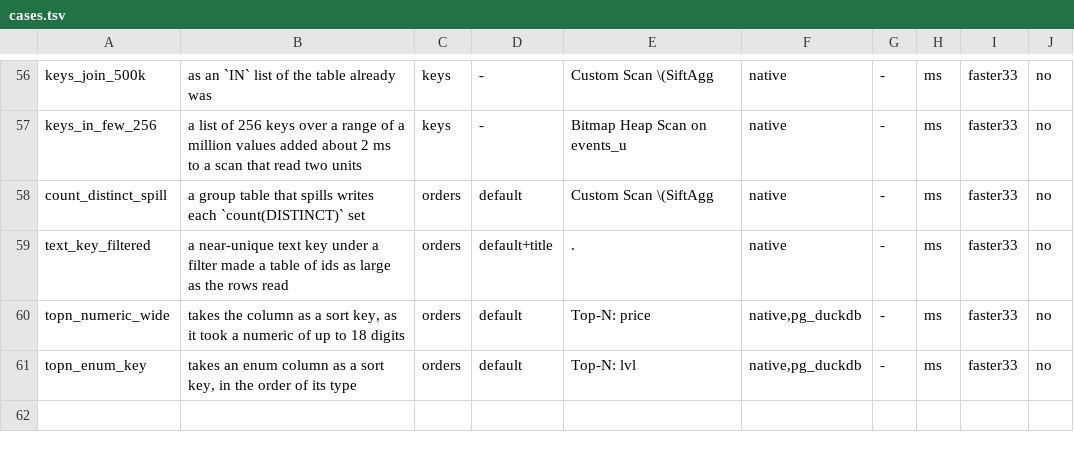
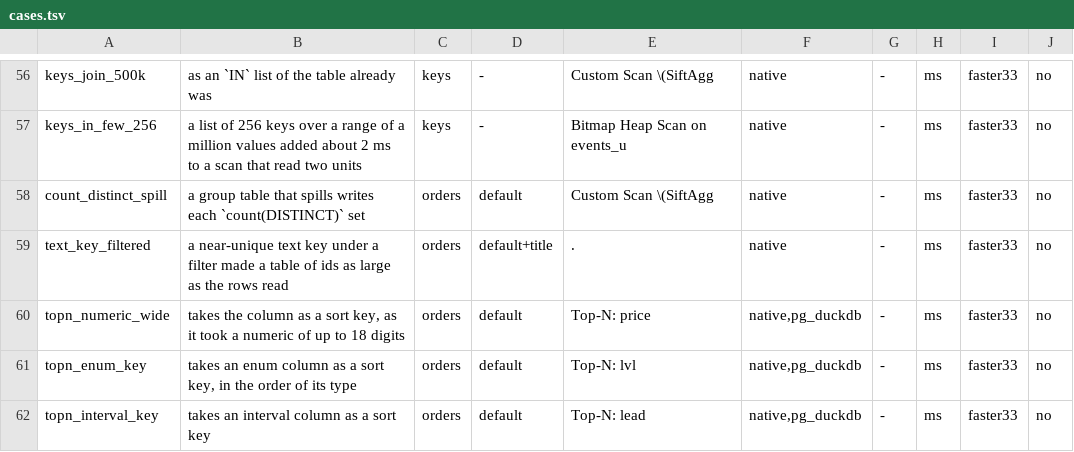
Before and after one commit to brauliobo/pg_sift, a TSV file: bench/cases.tsv, drawn as a sheet; only a part is shown, gaps mark what is left out.

```diff
--- a/bench/cases.tsv
+++ b/bench/cases.tsv
@@ -61 +61,2 @@ topn_numeric_wide	takes the column as a sort key, as it took a numeric of up to
 topn_enum_key	takes an enum column as a sort key, in the order of its type	orders	default	Top-N: lvl	native,pg_duckdb	-	ms	faster33	no
+topn_interval_key	takes an interval column as a sort key	orders	default	Top-N: lead	native,pg_duckdb	-	ms	faster33	no
```
Also changed, not shown: docs/results/cases.tsv, 11 other files.
